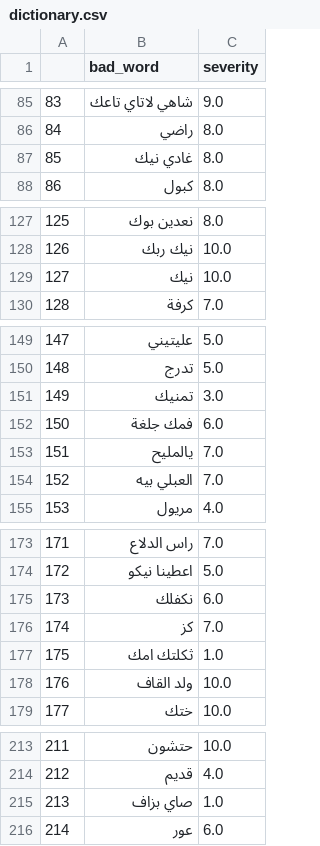
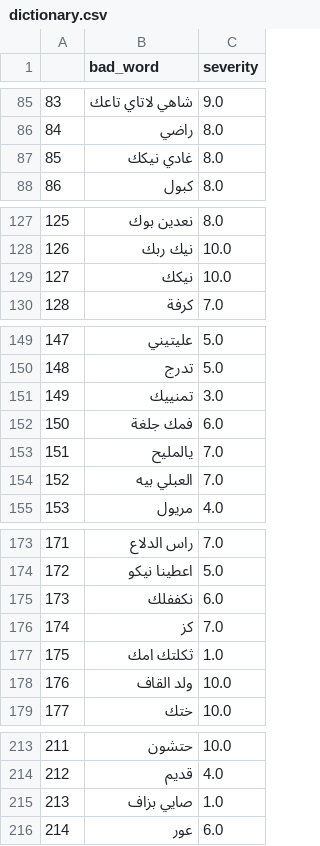
Before and after one commit to DjaziaH/CyberBullying_Detection, a CSV file: Data/dictionary.csv, drawn as a sheet; only a part is shown, gaps mark what is left out.

```diff
--- a/Data/dictionary.csv
+++ b/Data/dictionary.csv
@@ -86,3 +86,3 @@
 84,راضي,8.0
-85,غادي نيك,8.0
+85,غادي نيكك,8.0
 86,كبول,8.0
@@ -128,3 +128,3 @@
 126,نيك ربك,10.0
-127,نيك,10.0
+127,نيكك,10.0
 128,كرفة,7.0
@@ -150,3 +150,3 @@
 148,تدرج,5.0
-149,تمنيك,3.0
+149,تمنييك,3.0
 150,فمك جلغة,6.0
@@ -174,3 +174,3 @@
 172,اعطينا نيكو,5.0
-173,نكفلك,6.0
+173,نكففلك,6.0
 174,كز,7.0
@@ -214,3 +214,3 @@
 212,قديم,4.0
-213,صاي بزاف,1.0
+213,صايي بزاف,1.0
 214,عور,6.0
```
Also changed, not shown: Data/dictionaryWithClasses.csv, 2 other files.
